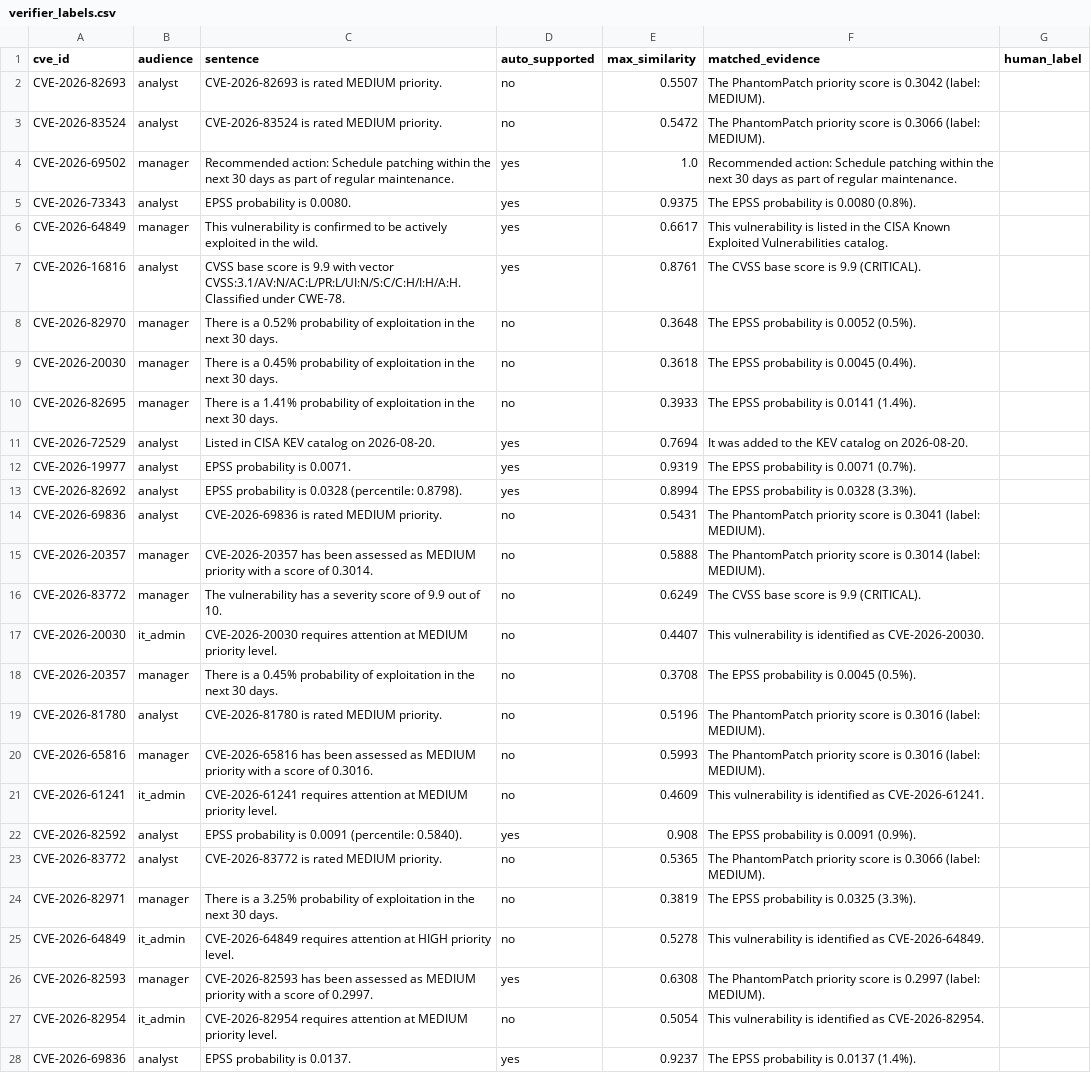
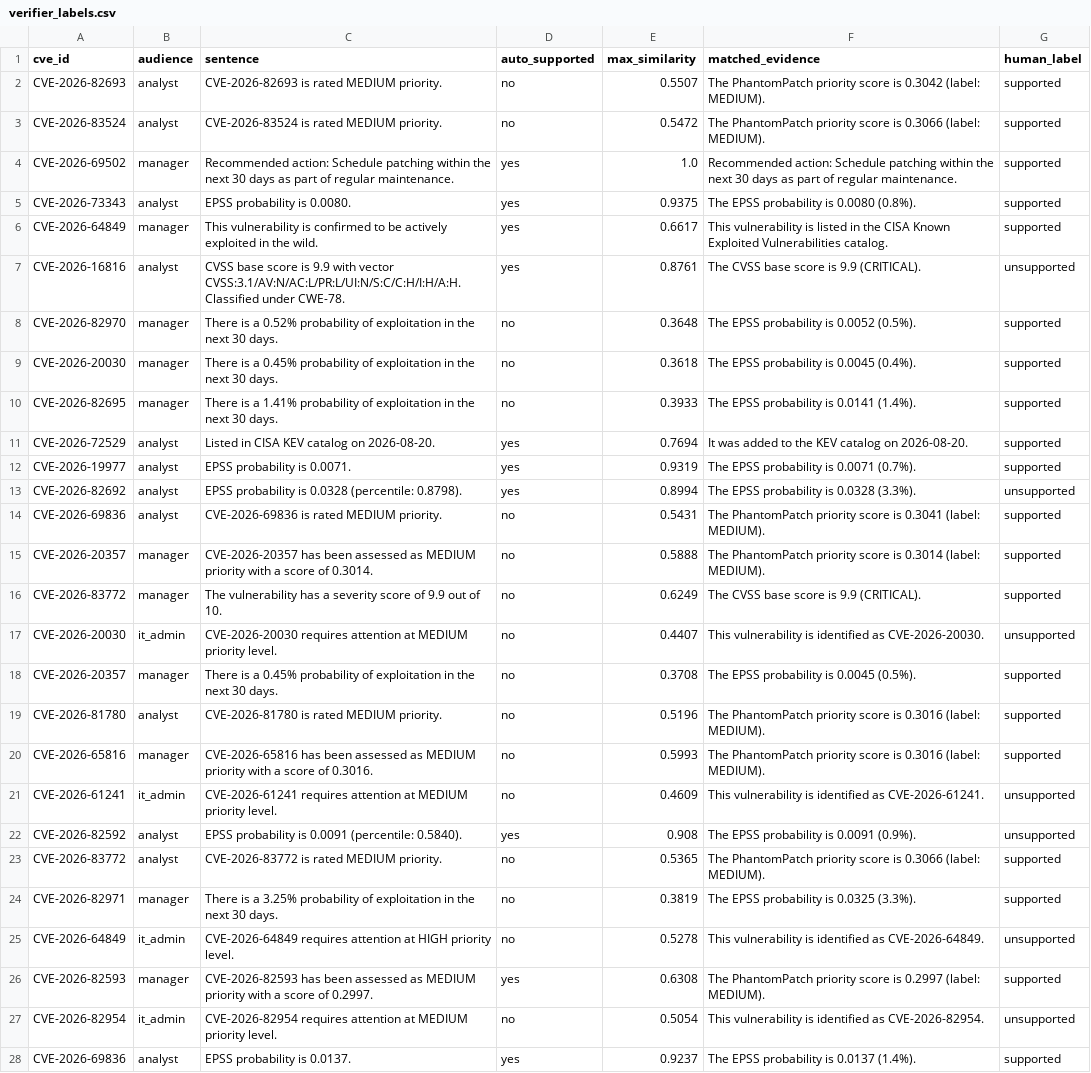
Before and after one commit to Brishchket/KEVIDENCE, a CSV file: backend/evaluation/labeling/verifier_labels.csv, drawn as a sheet; only a part is shown; the diff covers the shown part only; the diff names each change by its address in the sheet, - before the commit and + after, or states it on an @@ line.

```diff
--- a/backend/evaluation/labeling/verifier_labels.csv
+++ b/backend/evaluation/labeling/verifier_labels.csv
-G2:G6 (human_label): (empty)
+G2:G6 (human_label): supported
-G7 (human_label): (empty)
+G7 (human_label): unsupported
-G8:G12 (human_label): (empty)
+G8:G12 (human_label): supported
-G13 (human_label): (empty)
+G13 (human_label): unsupported
-G14:G16 (human_label): (empty)
+G14:G16 (human_label): supported
-G17 (human_label): (empty)
+G17 (human_label): unsupported
-G18:G20 (human_label): (empty)
+G18:G20 (human_label): supported
-G21:G22 (human_label): (empty)
+G21:G22 (human_label): unsupported
-G23:G24 (human_label): (empty)
+G23:G24 (human_label): supported
-G25 (human_label): (empty)
+G25 (human_label): unsupported
-G26 (human_label): (empty)
+G26 (human_label): supported
-G27 (human_label): (empty)
+G27 (human_label): unsupported
-G28 (human_label): (empty)
+G28 (human_label): supported
```
Also changed, not shown: 23 edited cells elsewhere in this file, 9 other files.
